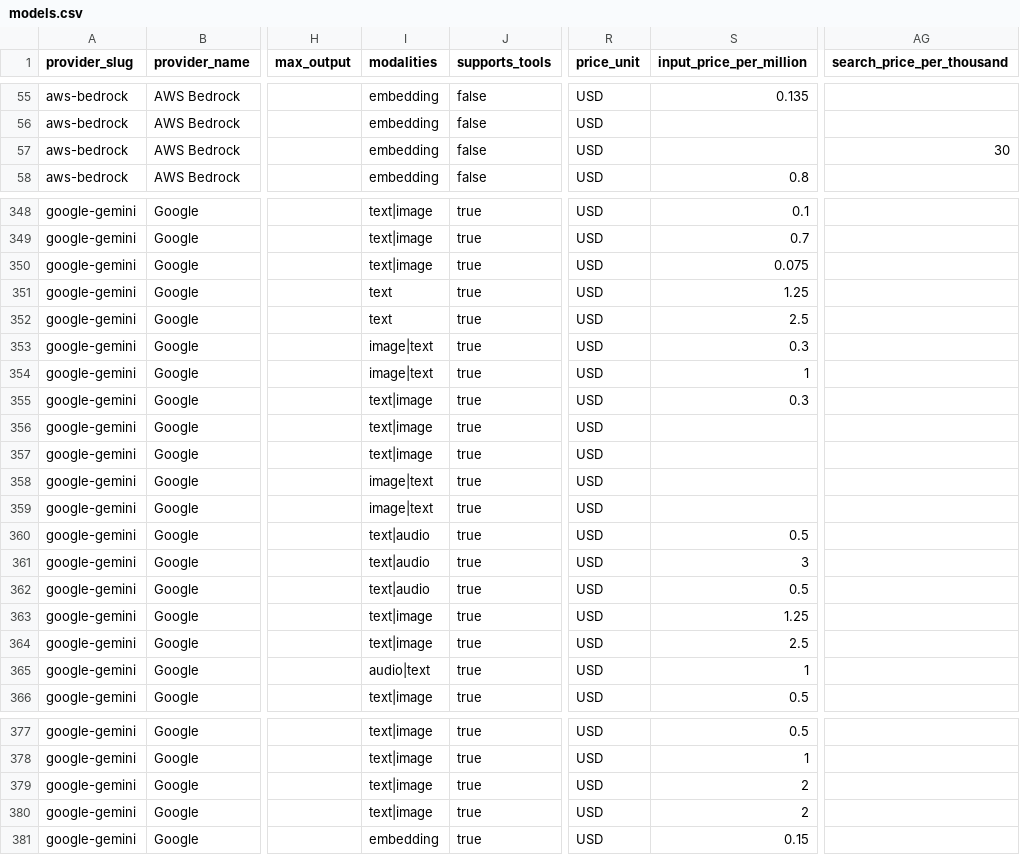
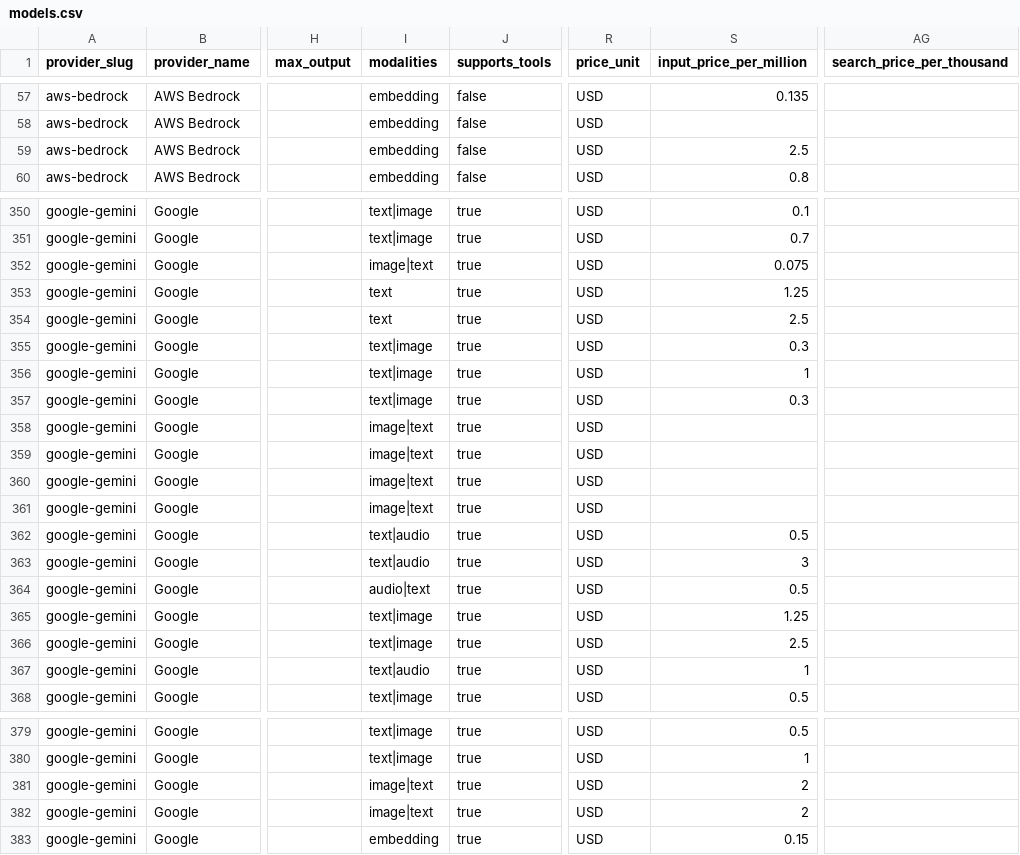
Before and after one commit to llmrates/llm-pricing-dataset, a CSV file: data/models.csv, drawn as a sheet; only a part is shown, gaps mark what is left out; addresses are those after the commit; the diff covers the shown part only; the diff names each change by its address in the sheet, - before the commit and + after, or states it on an @@ line.

```diff
--- a/data/models.csv
+++ b/data/models.csv
-S59 (input_price_per_million): (empty)
+S59 (input_price_per_million): 2.5
-AG59 (search_price_per_thousand): 30
+AG59 (search_price_per_thousand): (empty)
-I352 (modalities): text|image
+I352 (modalities): image|text
-I355:I356 (modalities): image|text
+I355:I356 (modalities): text|image
-I358:I359 (modalities): text|image
+I358:I359 (modalities): image|text
-I364 (modalities): text|audio
+I364 (modalities): audio|text
-I367 (modalities): audio|text
+I367 (modalities): text|audio
-I381:I382 (modalities): text|image
+I381:I382 (modalities): image|text
```
Also changed, not shown: 3 added rows, 7 moved rows and 34 edited cells elsewhere in this file, 2 other files.
